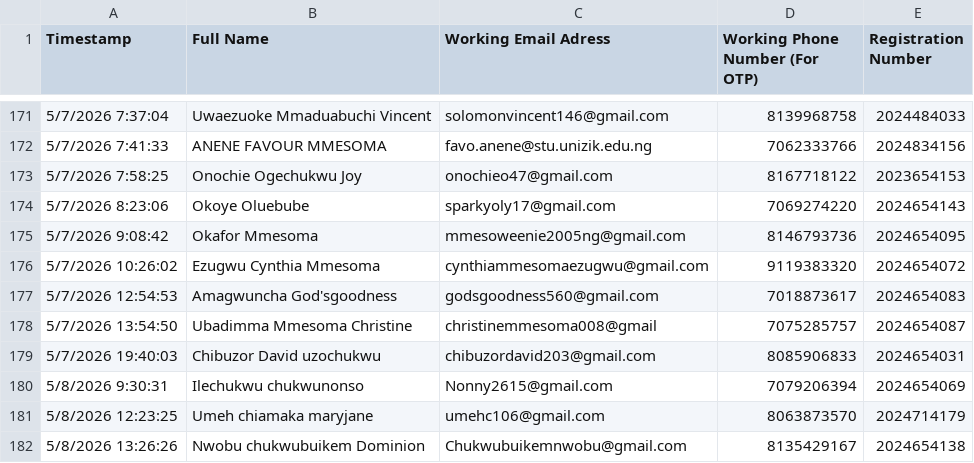
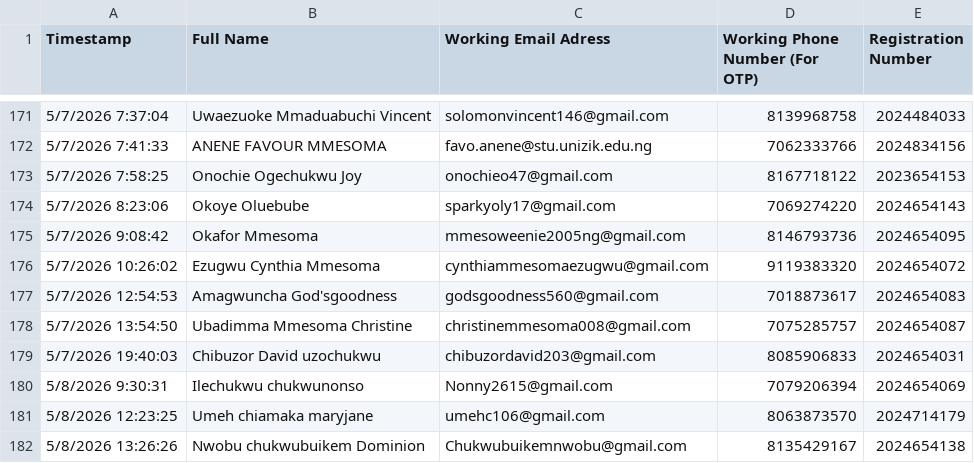
Before and after one commit to uche102/PANS, a CSV file: voters/old/200LVL DATA COLLECTION 2026.csv, drawn as a sheet; only a part is shown, gaps mark what is left out.

```diff
--- a/voters/old/200LVL DATA COLLECTION 2026.csv
+++ b/voters/old/200LVL DATA COLLECTION 2026.csv
@@ -177,3 +177,3 @@ Timestamp,Full Name,Working Email Adress,Working Phone Number (For OTP),Registra
 5/7/2026 12:54:53,Amagwuncha God'sgoodness ,godsgoodness560@gmail.com,7018873617,2024654083
-5/7/2026 13:54:50,Ubadimma Mmesoma Christine ,christinemmesoma008@gmail ,7075285757,2024654087
+5/7/2026 13:54:50,Ubadimma Mmesoma Christine ,christinemmesoma008@gmail.com ,7075285757,2024654087
 5/7/2026 19:40:03,Chibuzor David uzochukwu ,chibuzordavid203@gmail.com,8085906833,2024654031
```
Also changed, not shown: 44 other files.
